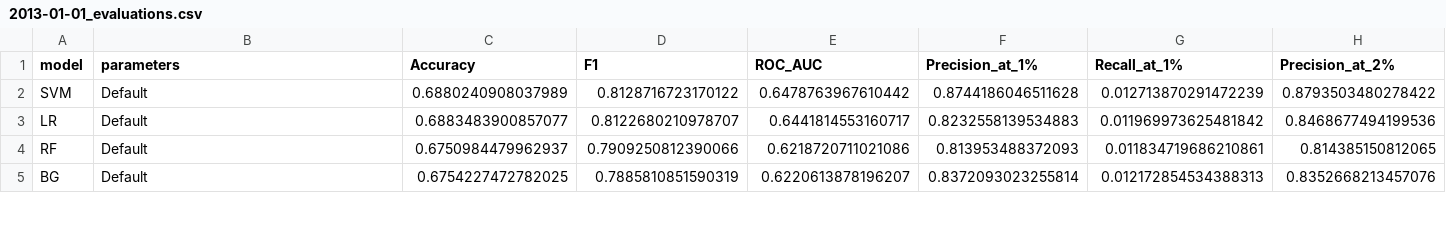
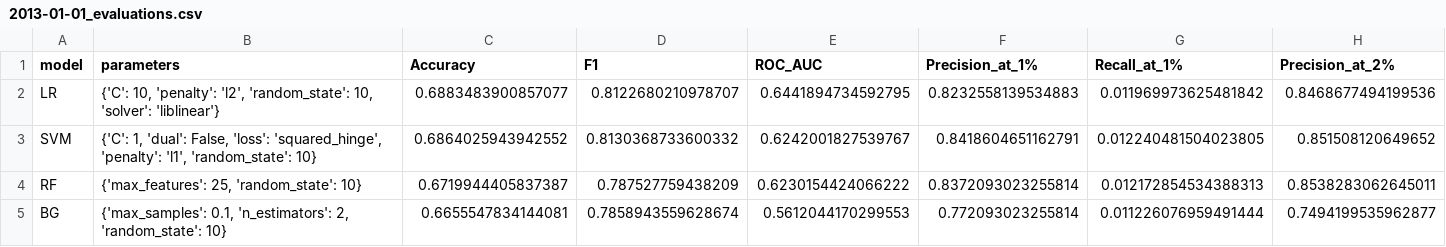
Before and after one commit to capp-machine-learning/DonorsChoose-machine-learning, a CSV file: evaluations/2013-01-01_evaluations.csv, drawn as a sheet; only a part is shown; removed rows and columns are numbered as before the commit, all else as after; rows hold the shown columns only; the diff covers the shown part only; the diff names each change by its address in the sheet, - before the commit and + after, or states it on an @@ line.

```diff
--- a/evaluations/2013-01-01_evaluations.csv
+++ b/evaluations/2013-01-01_evaluations.csv
-row 2: SVM | Default | 0.6880240908037989 | 0.8128716723170122 | 0.6478763967610442 | 0.8744186046511628 | 0.012713870291472239 | 0.8793503480278422
-B2 (parameters): Default
+B2 (parameters): {'C': 10, 'penalty': 'l2', 'random_state': 10, 'solver': 'liblinear'}
-E2 (ROC_AUC): 0.6441814553160717
+E2 (ROC_AUC): 0.6441894734592795
+row 3: SVM | {'C': 1, 'dual': False, 'loss': 'squared_hinge', 'penalty': 'l1', 'random_state': 10} | 0.6864025943942552 | 0.8130368733600332 | 0.6242001827539767 | 0.8418604651162791 | 0.012240481504023805 | 0.851508120649652
-B4 (parameters): Default
+B4 (parameters): {'max_features': 25, 'random_state': 10}
-C4 (Accuracy): 0.6750984479962937
+C4 (Accuracy): 0.6719944405837387
-D4 (F1): 0.7909250812390066
+D4 (F1): 0.787527759438209
-E4 (ROC_AUC): 0.6218720711021086
+E4 (ROC_AUC): 0.6230154424066222
-F4 (Precision_at_1%): 0.813953488372093
+F4 (Precision_at_1%): 0.8372093023255814
-G4 (Recall_at_1%): 0.011834719686210861
+G4 (Recall_at_1%): 0.012172854534388313
-H4 (Precision_at_2%): 0.814385150812065
+H4 (Precision_at_2%): 0.8538283062645011
-B5 (parameters): Default
+B5 (parameters): {'max_samples': 0.1, 'n_estimators': 2, 'random_state': 10}
-C5 (Accuracy): 0.6754227472782025
+C5 (Accuracy): 0.6655547834144081
-D5 (F1): 0.7885810851590319
+D5 (F1): 0.7858943559628674
-E5 (ROC_AUC): 0.6220613878196207
+E5 (ROC_AUC): 0.5612044170299553
-F5 (Precision_at_1%): 0.8372093023255814
+F5 (Precision_at_1%): 0.772093023255814
-G5 (Recall_at_1%): 0.012172854534388313
+G5 (Recall_at_1%): 0.011226076959491444
-H5 (Precision_at_2%): 0.8352668213457076
+H5 (Precision_at_2%): 0.7494199535962877
```
Also changed, not shown: 1 added row, 1 removed row and 58 edited cells elsewhere in this file, evaluations/2013-07-01_evaluations.csv, 2 other files.
